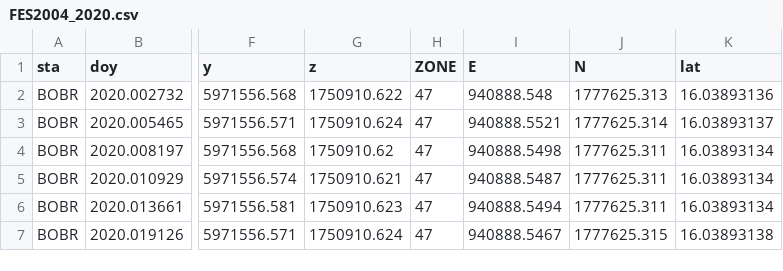
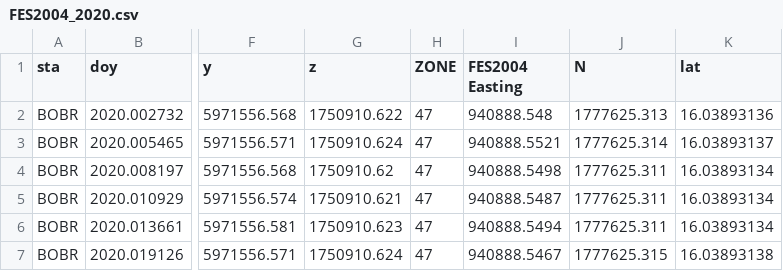
Before and after one commit to Neeokeaeng/Project_OTL_Results, a CSV file: FES2004_2020.csv, drawn as a sheet; only a part is shown, gaps mark what is left out; the diff names each change by its address in the sheet, - before the commit and + after, or states it on an @@ line.

Commit message:
Update FES2004_2020.csv

```diff
--- a/FES2004_2020.csv
+++ b/FES2004_2020.csv
-I1: E
+I1: FES2004 Easting
```
